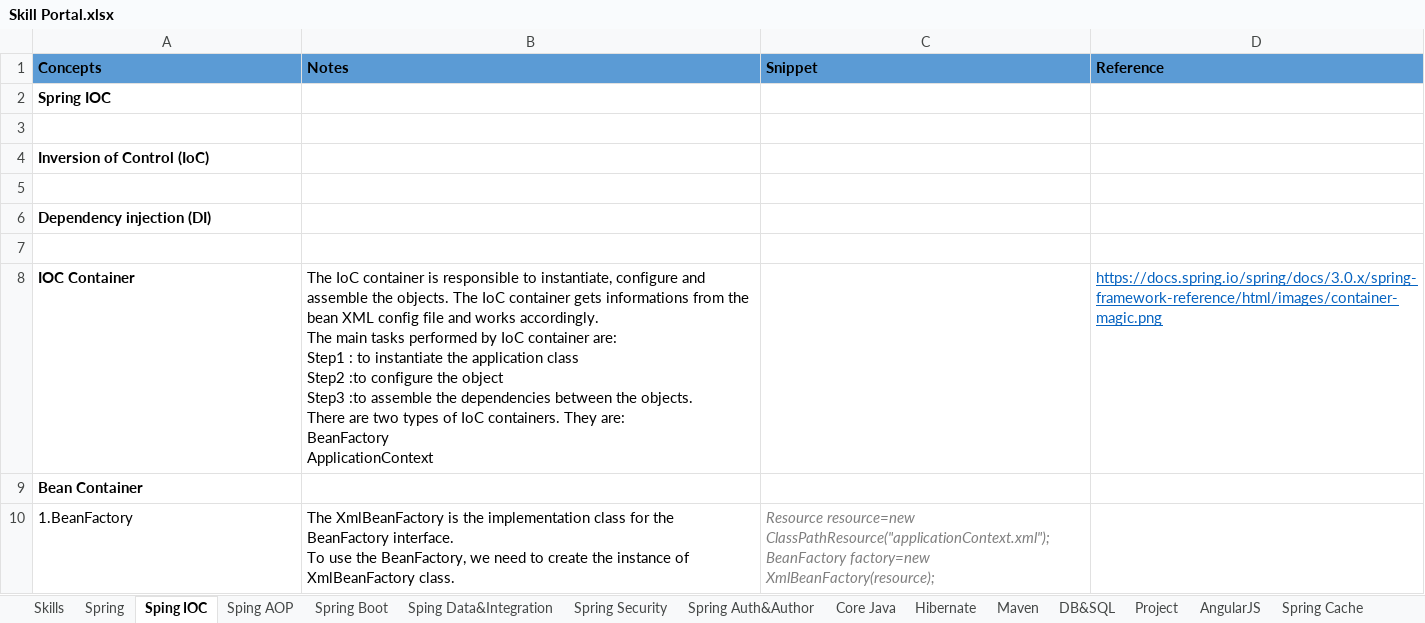
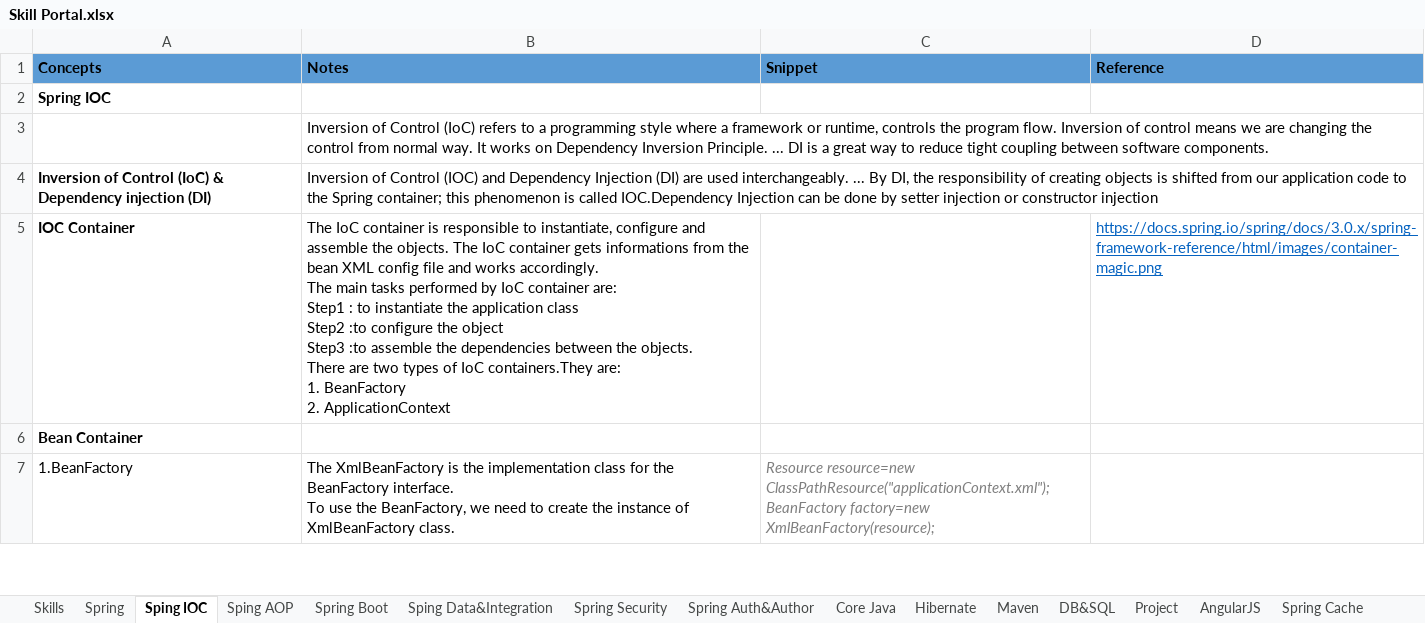
Before and after one commit to angularspring/java, an Excel workbook: Skill Portal.xlsx, sheet Sping IOC, drawn as a sheet; only a part is shown; values as stored, in another font and other column widths than the file's, no borders; removed rows and columns are numbered as before the commit, all else as after; ↵ is a line break in a cell; the diff covers the shown part only; the diff names each change by its address in the sheet, - before the commit and + after, or states it on an @@ line.

```diff
--- a/Skill Portal.xlsx (sheet Sping IOC)
+++ b/Skill Portal.xlsx (sheet Sping IOC)
-B3 (Notes): (empty)
+B3 (Notes): Inversion of Control (IoC) refers to a programming style where a framework or runtime, controls the program flow. Inversion of control means we are changing the control from normal way. It works on Dependency Inversion Principle. ... DI is a great way to reduce tight coupling between software components.
-row 4: Inversion of Control (IoC)
-row 4: (empty)
+row 4: Inversion of Control (IoC) & Dependency injection (DI) | Inversion of Control (IOC) and Dependency Injection (DI) are used interchangeably. ... By DI, the responsibility of creating objects is shifted from our application code to the Spring container; this phenomenon is called IOC.Dependency Injection can be done by setter injection or constructor injection
-row 6: Dependency injection (DI)
-row 7: (empty)
-B5 (Notes): …of IoC containers. They are: ↵ BeanFactory ↵ ApplicationContext
+B5 (Notes): …of IoC containers.They are: ↵ 1. BeanFactory ↵ 2. ApplicationContext
```
Also changed, not shown: 24 added rows and 4 edited cells elsewhere in this sheet, sheet Skills, sheet DB&SQL, other sheet tabs.
